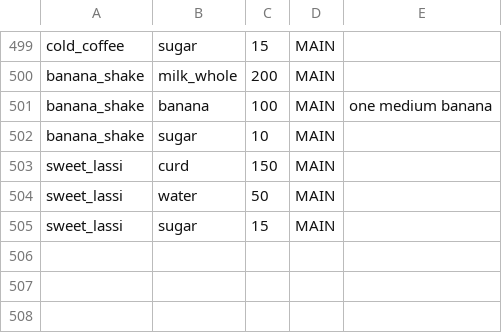
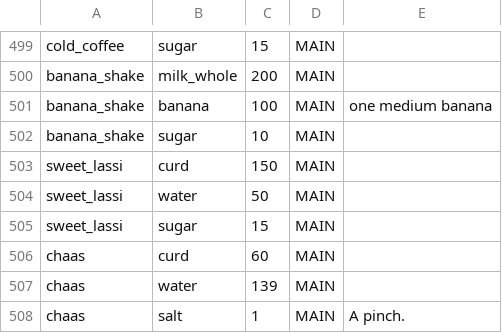
Before and after one commit to vedant7007/in2fit, a CSV file: data-authoring/recipe-ingredients.csv, drawn as a sheet; only a part is shown, gaps mark what is left out.

```diff
--- a/data-authoring/recipe-ingredients.csv
+++ b/data-authoring/recipe-ingredients.csv
@@ -505 +505,4 @@ sweet_lassi,water,50,MAIN,
 sweet_lassi,sugar,15,MAIN,
+chaas,curd,60,MAIN,
+chaas,water,139,MAIN,
+chaas,salt,1,MAIN,A pinch.
```
Also changed, not shown: data-authoring/candidates.csv, data-authoring/ingredients.csv, 22 other files.
